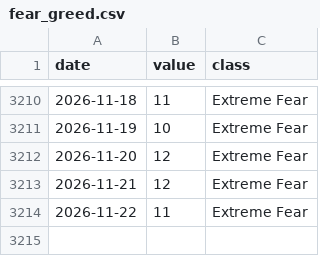
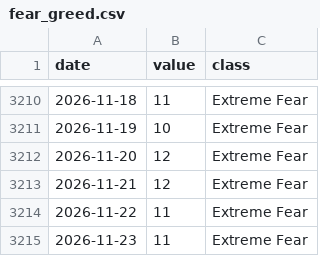
Before and after one commit to aliq8e/crypto-data, a CSV file: data/sentiment/fear_greed.csv, drawn as a sheet; only a part is shown, gaps mark what is left out; the diff names each change by its address in the sheet, - before the commit and + after, or states it on an @@ line.

```diff
--- a/data/sentiment/fear_greed.csv
+++ b/data/sentiment/fear_greed.csv
+row 3215: 2026-11-23 | 11 | Extreme Fear
```
Also changed, not shown: data/onchain/stablecoins_total.csv, 1 other file.
